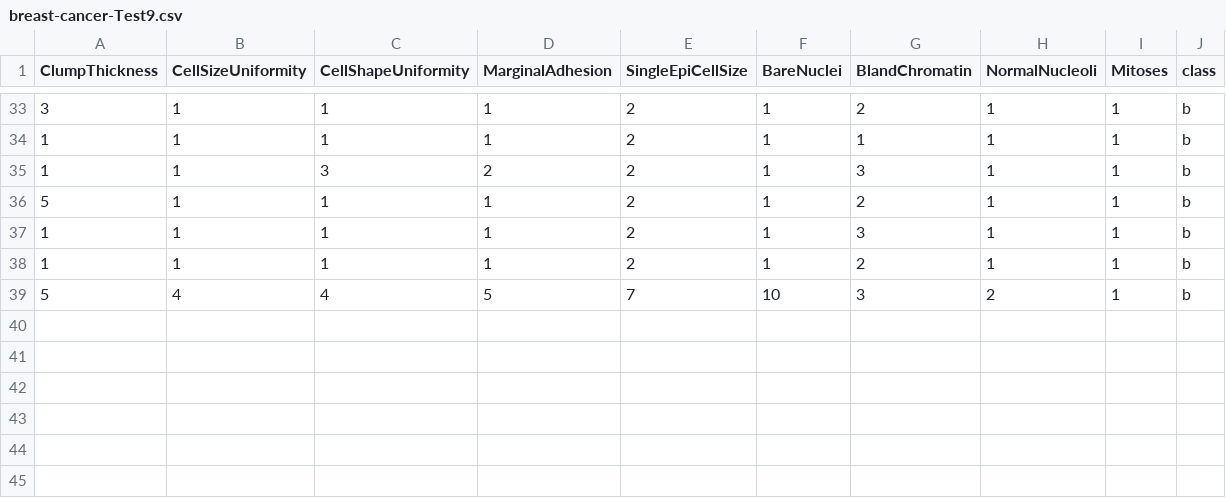
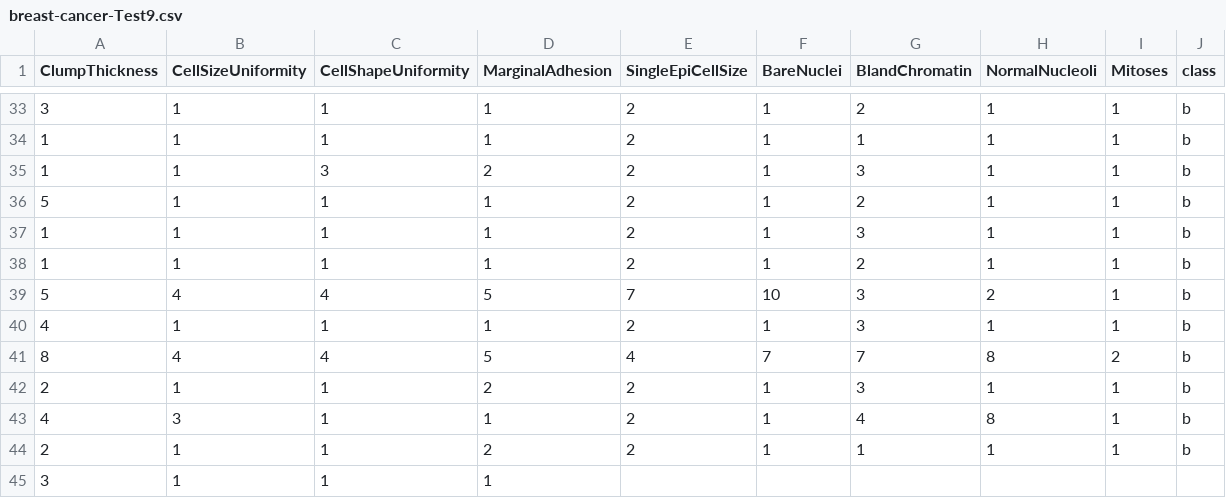
Before and after one commit to FatioSE/Kernel-PCA-DR, a CSV file: datasets/breast-cancer/breast-cancer-Test9.csv, drawn as a sheet; only a part is shown, gaps mark what is left out.

Commit message:
correcciones menores

```diff
--- a/datasets/breast-cancer/breast-cancer-Test9.csv
+++ b/datasets/breast-cancer/breast-cancer-Test9.csv
@@ -39 +39,7 @@ ClumpThickness,CellSizeUniformity,CellShapeUniformity,MarginalAdhesion,SingleEpi
 5,4,4,5,7,10,3,2,1,b
+4,1,1,1,2,1,3,1,1,b
+8,4,4,5,4,7,7,8,2,b
+2,1,1,2,2,1,3,1,1,b
+4,3,1,1,2,1,4,8,1,b
+2,1,1,2,2,1,1,1,1,b
+3,1,1,1
```
